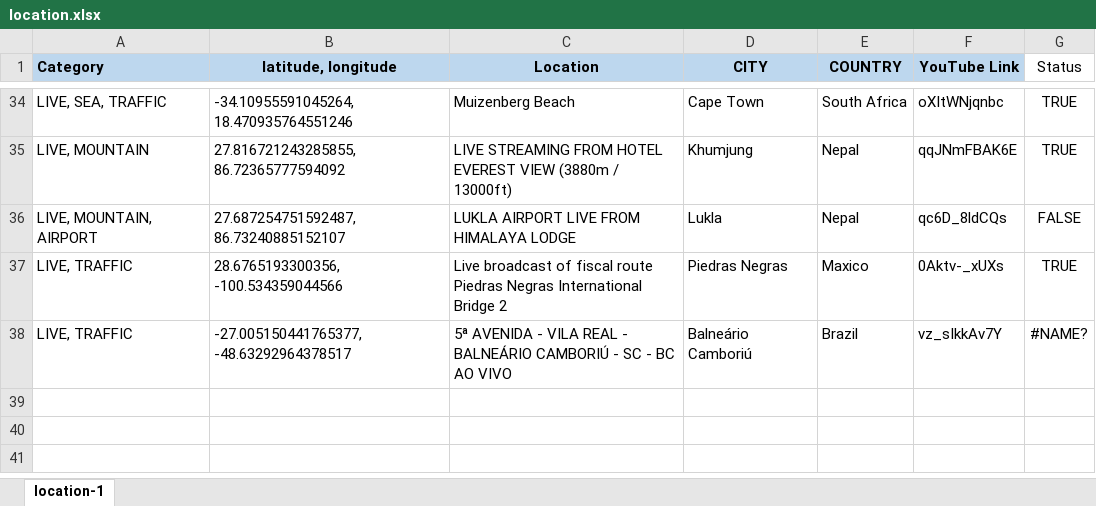
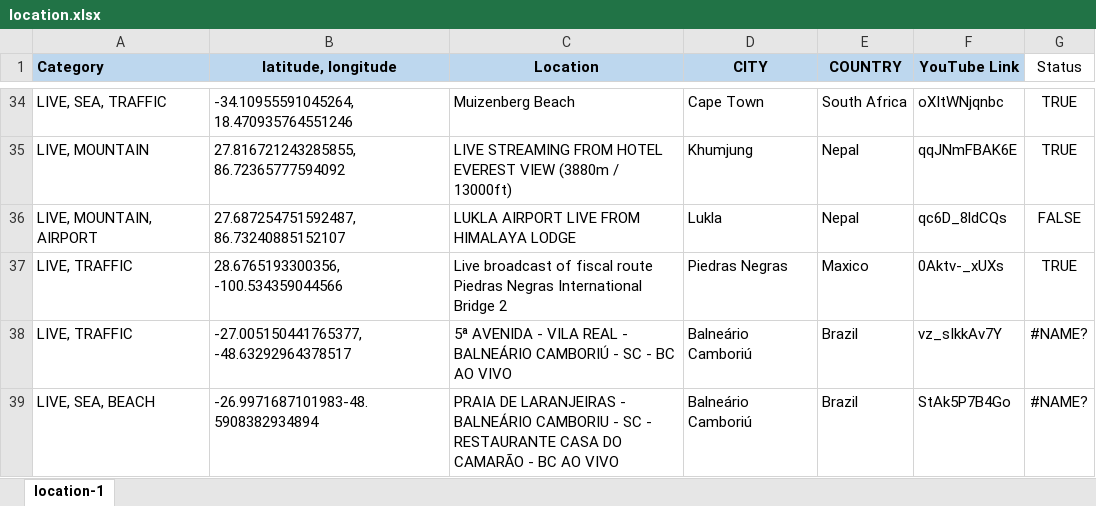
Before and after one commit to Map-youtube/map-youtube, an Excel workbook: location.xlsx, sheet location-1, drawn as a sheet; only a part is shown, gaps mark what is left out; values as stored, in another font and other column widths than the file's, no borders; the diff names each change by its address in the sheet, - before the commit and + after, or states it on an @@ line.

Commit message:
Add files via upload

```diff
--- a/location.xlsx (sheet location-1)
+++ b/location.xlsx (sheet location-1)
+row 39: LIVE, SEA, BEACH | -26.9971687101983-48.5908382934894 | PRAIA DE LARANJEIRAS - BALNEÁRIO CAMBORIU - SC - RESTAURANTE CASA DO CAMARÃO - BC AO VIVO | Balneário Camboriú | Brazil | StAk5P7B4Go | #NAME?
```
